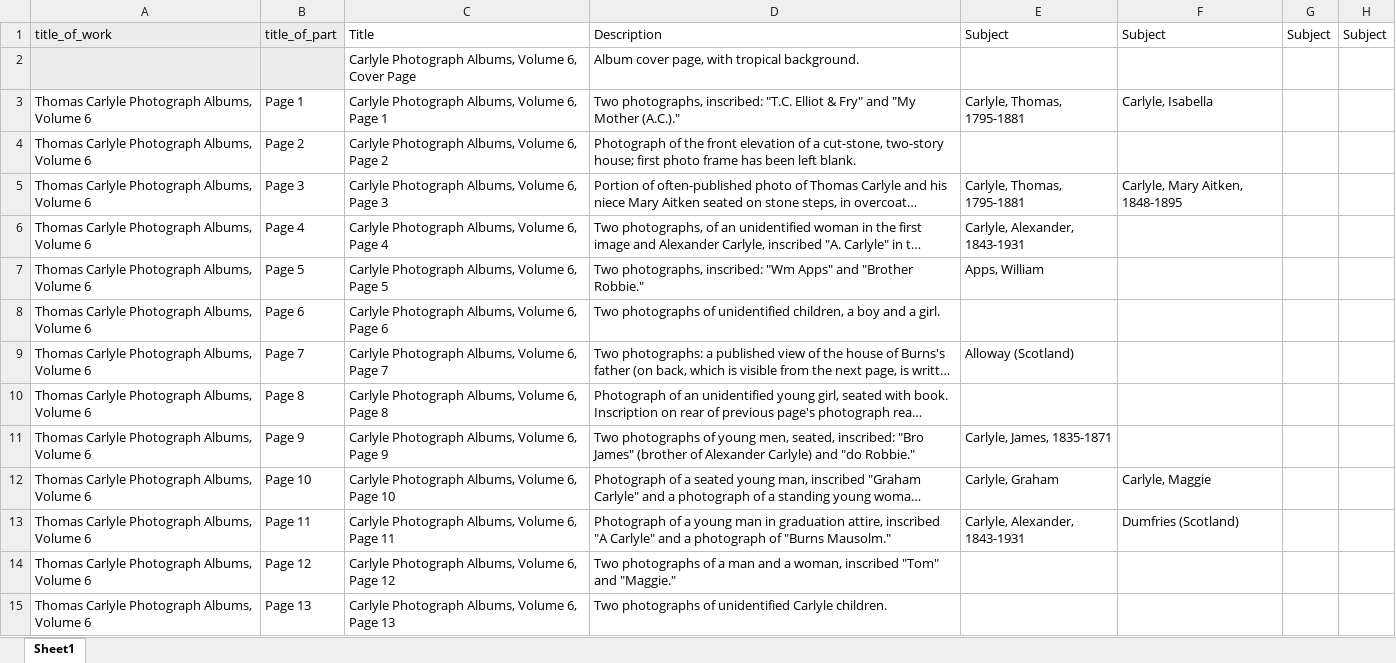
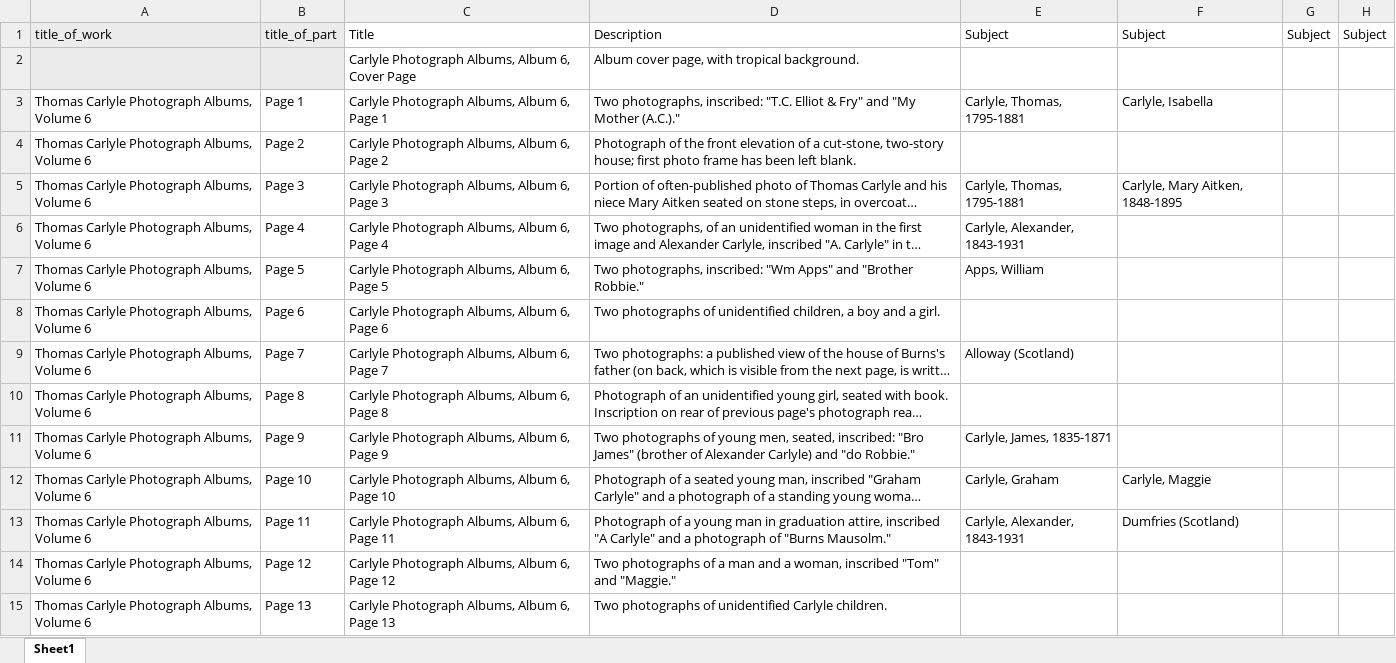
Before and after one commit to CDH-SC/clo3, an Excel workbook: clo-angular/src/assets/albums/fullsize/album_06/Volume6.xlsx, sheet Sheet1, drawn as a sheet; only a part is shown; long unchanged cells end in …; values as stored, in another font and other column widths than the file's, no borders; the diff covers the shown part only; the diff names each change by its address in the sheet, - before the commit and + after, or states it on an @@ line.

```diff
--- a/clo-angular/src/assets/albums/fullsize/album_06/Volume6.xlsx (sheet Sheet1)
+++ b/clo-angular/src/assets/albums/fullsize/album_06/Volume6.xlsx (sheet Sheet1)
-C2: …Photograph Albums, Volume 6, Cover…
+C2: …Photograph Albums, Album 6, Cover…
-C3: Carlyle Photograph Albums, Volume 6, Page 1
+C3: Carlyle Photograph Albums, Album 6, Page 1
-C4: Carlyle Photograph Albums, Volume 6, Page 2
+C4: Carlyle Photograph Albums, Album 6, Page 2
-C5: Carlyle Photograph Albums, Volume 6, Page 3
+C5: Carlyle Photograph Albums, Album 6, Page 3
-C6: Carlyle Photograph Albums, Volume 6, Page 4
+C6: Carlyle Photograph Albums, Album 6, Page 4
-C7: Carlyle Photograph Albums, Volume 6, Page 5
+C7: Carlyle Photograph Albums, Album 6, Page 5
-C8: Carlyle Photograph Albums, Volume 6, Page 6
+C8: Carlyle Photograph Albums, Album 6, Page 6
-C9: Carlyle Photograph Albums, Volume 6, Page 7
+C9: Carlyle Photograph Albums, Album 6, Page 7
-C10: Carlyle Photograph Albums, Volume 6, Page 8
+C10: Carlyle Photograph Albums, Album 6, Page 8
-C11: Carlyle Photograph Albums, Volume 6, Page 9
+C11: Carlyle Photograph Albums, Album 6, Page 9
-C12: Carlyle Photograph Albums, Volume 6, Page 10
+C12: Carlyle Photograph Albums, Album 6, Page 10
-C13: Carlyle Photograph Albums, Volume 6, Page 11
+C13: Carlyle Photograph Albums, Album 6, Page 11
-C14: Carlyle Photograph Albums, Volume 6, Page 12
+C14: Carlyle Photograph Albums, Album 6, Page 12
-C15: Carlyle Photograph Albums, Volume 6, Page 13
+C15: Carlyle Photograph Albums, Album 6, Page 13
```
Also changed, not shown: 35 edited cells elsewhere in this sheet, clo-angular/src/assets/albums/fullsize/album_02/Volume2.xlsx, clo-angular/src/assets/albums/fullsize/album_03/Volume3.xlsx, 5 other files.
